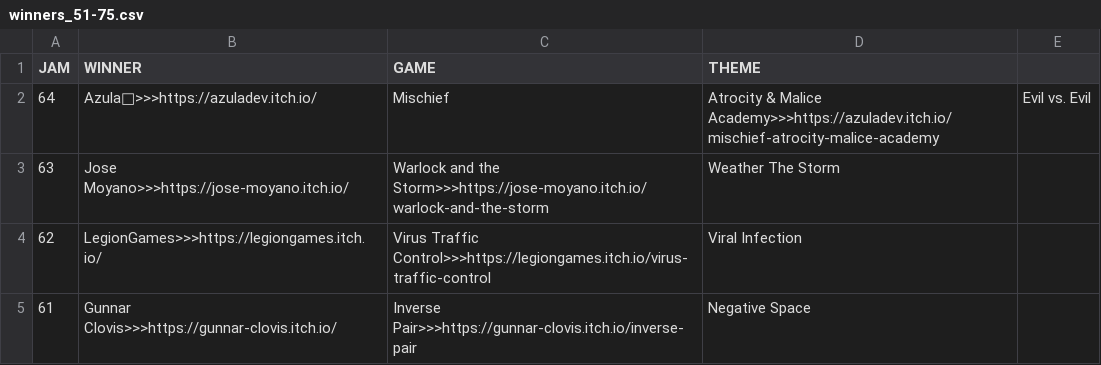
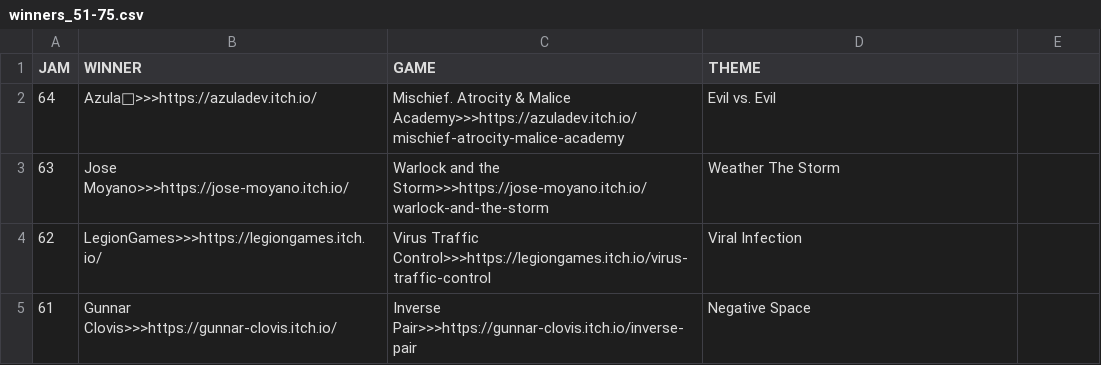
Before and after one commit to ZpeedTube/trijam, a CSV file: docs/data/winners_51-75.csv, drawn as a sheet; only a part is shown.

Commit message:
Update winners_51-75.csv

```diff
--- a/docs/data/winners_51-75.csv
+++ b/docs/data/winners_51-75.csv
@@ -1,3 +1,3 @@
 JAM,WINNER,GAME,THEME
-64,Azula💙>>>https://azuladev.itch.io/,Mischief, Atrocity & Malice Academy>>>https://azuladev.itch.io/mischief-atrocity-malice-academy,Evil vs. Evil
+64,Azula💙>>>https://azuladev.itch.io/,Mischief. Atrocity & Malice Academy>>>https://azuladev.itch.io/mischief-atrocity-malice-academy,Evil vs. Evil
 63,Jose Moyano>>>https://jose-moyano.itch.io/,Warlock and the Storm>>>https://jose-moyano.itch.io/warlock-and-the-storm,Weather The Storm
```
